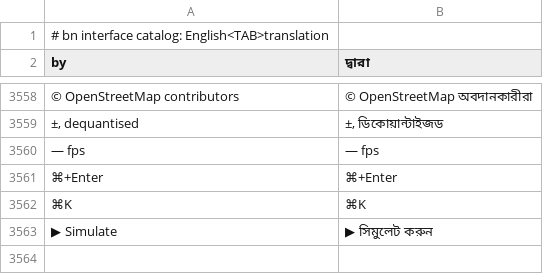
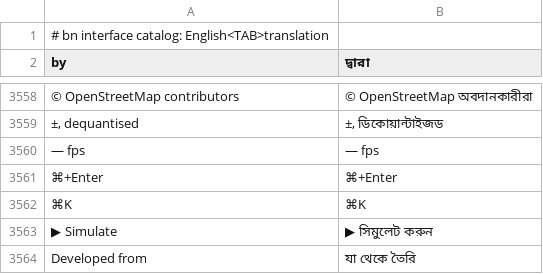
Before and after one commit to alexrut99/ARutGIS, a TSV file: crates/ui-egui/src/i18n/bn.tsv, drawn as a sheet; only a part is shown, gaps mark what is left out; the diff names each change by its address in the sheet, - before the commit and + after, or states it on an @@ line.

```diff
--- a/crates/ui-egui/src/i18n/bn.tsv
+++ b/crates/ui-egui/src/i18n/bn.tsv
+row 3564: Developed from | যা থেকে তৈরি
```
Also changed, not shown: crates/ui-egui/src/i18n/az.tsv, crates/ui-egui/src/i18n/es.tsv, 18 other files.
